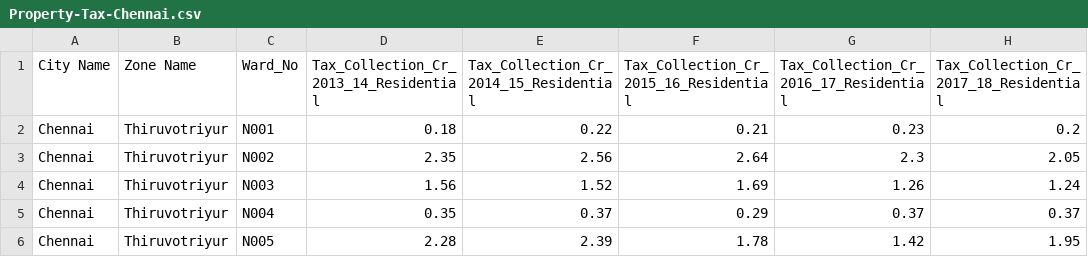
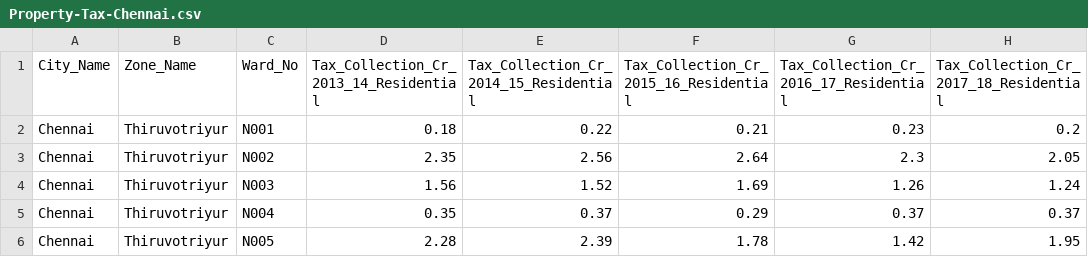
Before and after one commit to pratyush770/TaxQueryAI, a CSV file: datasets/transformed_data/Property-Tax-Chennai.csv, drawn as a sheet; only a part is shown; the diff names each change by its address in the sheet, - before the commit and + after, or states it on an @@ line.

Commit message:
transformed data

```diff
--- a/datasets/transformed_data/Property-Tax-Chennai.csv
+++ b/datasets/transformed_data/Property-Tax-Chennai.csv
-A1: City Name
+A1: City_Name
-B1: Zone Name
+B1: Zone_Name
```
Also changed, not shown: datasets/transformed_data/Property-Tax-Erode.csv, datasets/transformed_data/Property-Tax-Jabalpur.csv, 6 other files.
